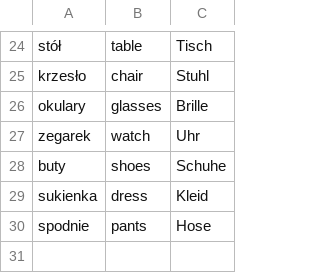
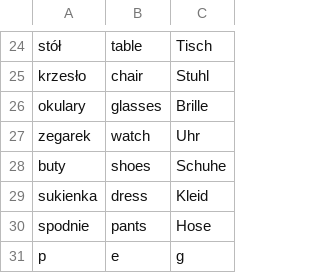
Before and after one commit to 1337Dany/FlashCards, a CSV file: src/main/resources/wordlist.csv, drawn as a sheet; only a part is shown, gaps mark what is left out; the diff names each change by its address in the sheet, - before the commit and + after, or states it on an @@ line.

```diff
--- a/src/main/resources/wordlist.csv
+++ b/src/main/resources/wordlist.csv
+row 31: p | e | g
```
Also changed, not shown: 15 other files.
